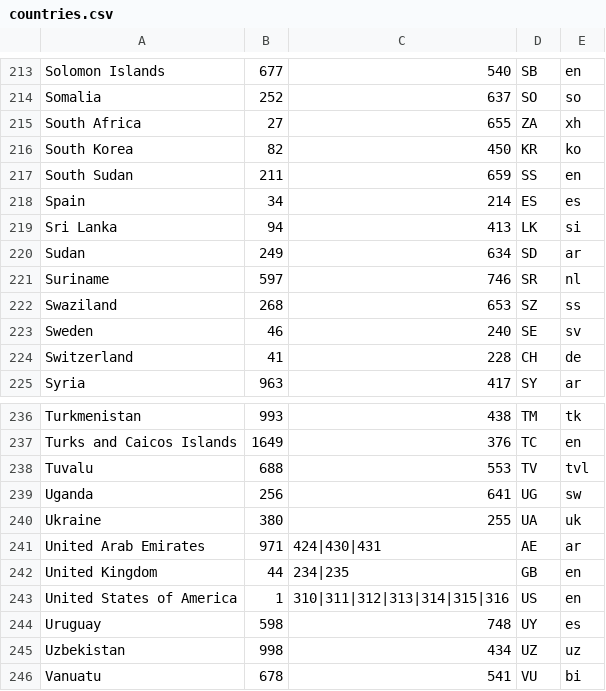
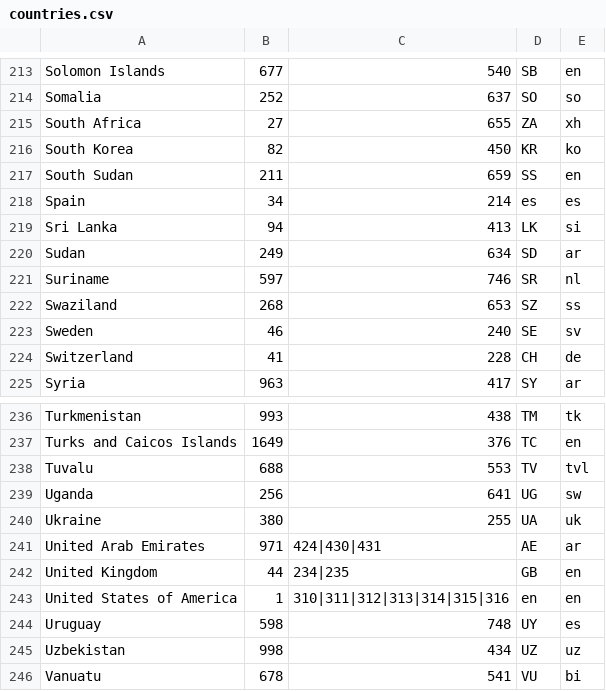
Before and after one commit to yazinsai/Chat-API, a CSV file: src/countries.csv, drawn as a sheet; only a part is shown, gaps mark what is left out.

Commit message:
adjustments to countryCode in some Countries
Need to check other countries.

- GB stays the same

```diff
--- a/src/countries.csv
+++ b/src/countries.csv
@@ -217,3 +217,3 @@
 "South Sudan",211,659,"SS","en"
-"Spain",34,214,"ES","es"
+"Spain",34,214,"es","es"
 "Sri Lanka",94,413,"LK","si"
@@ -242,3 +242,3 @@
 "United Kingdom",44,"234|235","GB","en"
-"United States of America",1,"310|311|312|313|314|315|316","US","en"
+"United States of America",1,"310|311|312|313|314|315|316","en","en"
 "Uruguay",598,748,"UY","es"
```
